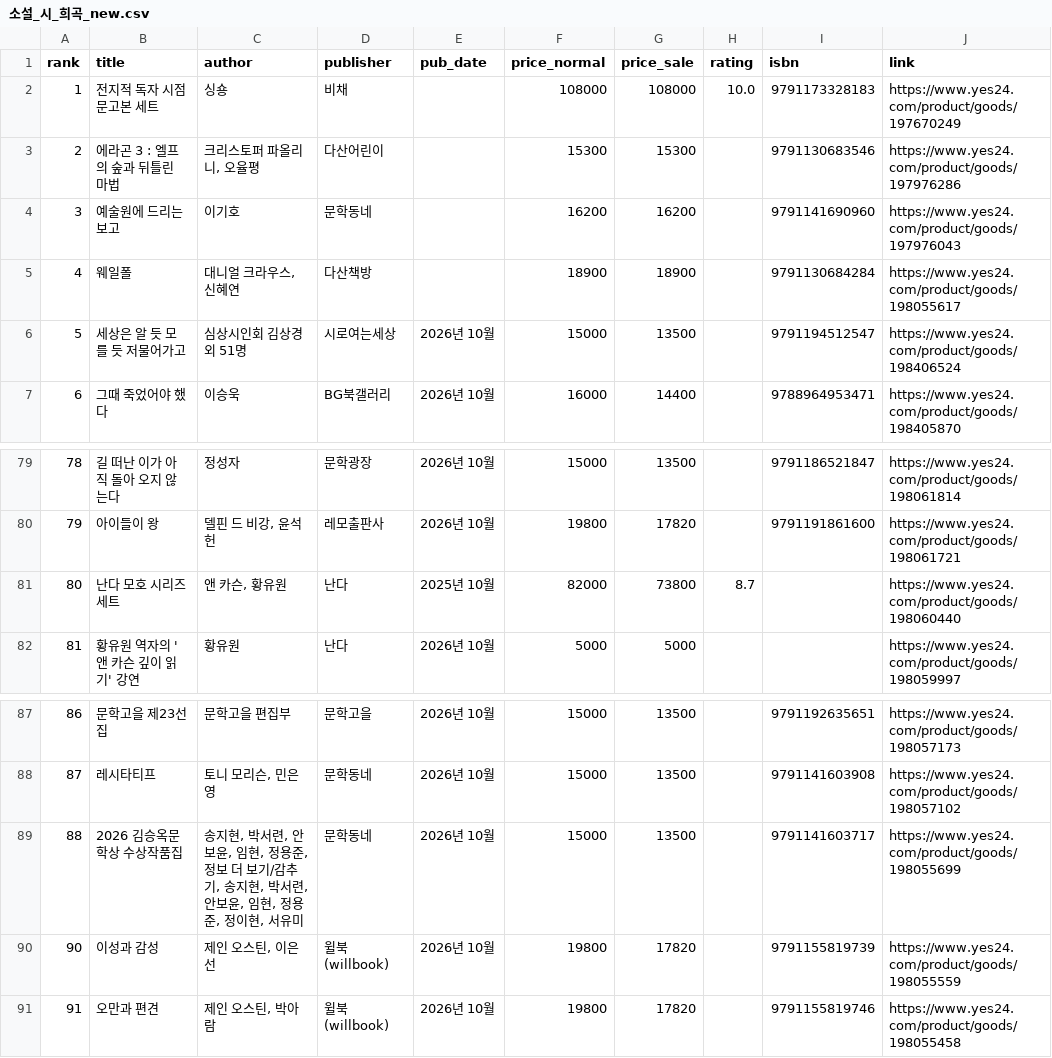
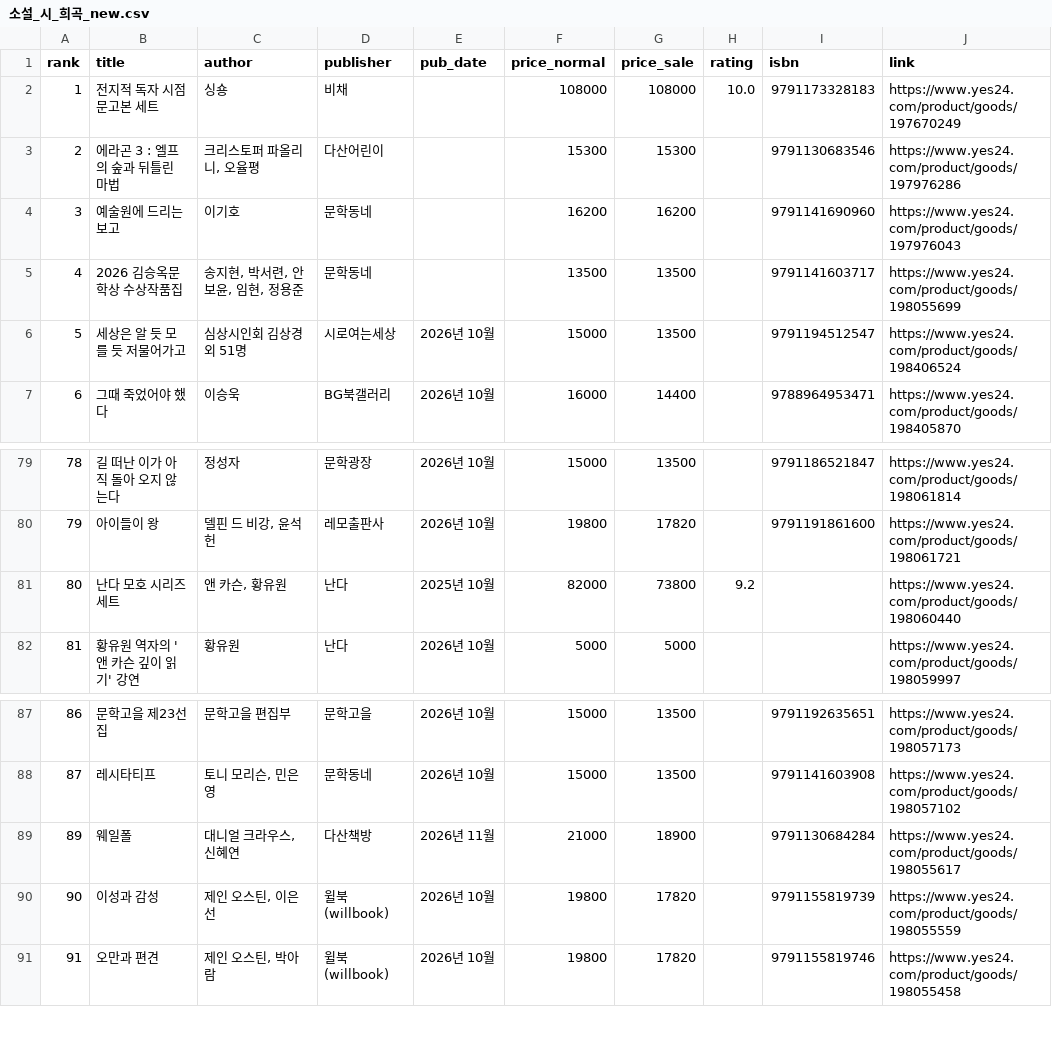
Before and after one commit to msbio79/yes24, a CSV file: data/csv/소설_시_희곡_new.csv, drawn as a sheet; only a part is shown, gaps mark what is left out.

```diff
--- a/data/csv/소설_시_희곡_new.csv
+++ b/data/csv/소설_시_희곡_new.csv
@@ -4,3 +4,3 @@
 3,예술원에 드리는 보고,이기호,문학동네,,16200,16200,,	9791141690960,https://www.yes24.com/product/goods/197976043
-4,웨일폴,"대니얼 크라우스, 신혜연",다산책방,,18900,18900,,	9791130684284,https://www.yes24.com/product/goods/198055617
+4,2026 김승옥문학상 수상작품집,"송지현, 박서련, 안보윤, 임현, 정용준",문학동네,,13500,13500,,	9791141603717,https://www.yes24.com/product/goods/198055699
 5,세상은 알 듯 모를 듯 저물어가고,심상시인회 김상경 외 51명,시로여는세상,2026년 10월,15000,13500,,	9791194512547,https://www.yes24.com/product/goods/198406524
@@ -80,3 +80,3 @@
 79,아이들이 왕,"델핀 드 비강, 윤석헌",레모출판사,2026년 10월,19800,17820,,	9791191861600,https://www.yes24.com/product/goods/198061721
-80,난다 모호 시리즈 세트,"앤 카슨, 황유원",난다,2025년 10월,82000,73800,8.7,,https://www.yes24.com/product/goods/198060440
+80,난다 모호 시리즈 세트,"앤 카슨, 황유원",난다,2025년 10월,82000,73800,9.2,,https://www.yes24.com/product/goods/198060440
 81,황유원 역자의 '앤 카슨 깊이 읽기' 강연,황유원,난다,2026년 10월,5000,5000,,,https://www.yes24.com/product/goods/198059997
@@ -88,3 +88,3 @@
 87,레시타티프,"토니 모리슨, 민은영",문학동네,2026년 10월,15000,13500,,	9791141603908,https://www.yes24.com/product/goods/198057102
-88,2026 김승옥문학상 수상작품집,"송지현, 박서련, 안보윤, 임현, 정용준, 정보 더 보기/감추기, 송지현, 박서련, 안보윤, 임현, 정용준, 정이현, 서유미",문학동네,2026년 10월,15000,13500,,	9791141603717,https://www.yes24.com/product/goods/198055699
+89,웨일폴,"대니얼 크라우스, 신혜연",다산책방,2026년 11월,21000,18900,,	9791130684284,https://www.yes24.com/product/goods/198055617
 90,이성과 감성,"제인 오스틴, 이은선",윌북(willbook),2026년 10월,19800,17820,,	9791155819739,https://www.yes24.com/product/goods/198055559
```
Also changed, not shown: data/csv/여행_new.csv, data/csv/역사_best.csv, 37 other files.
